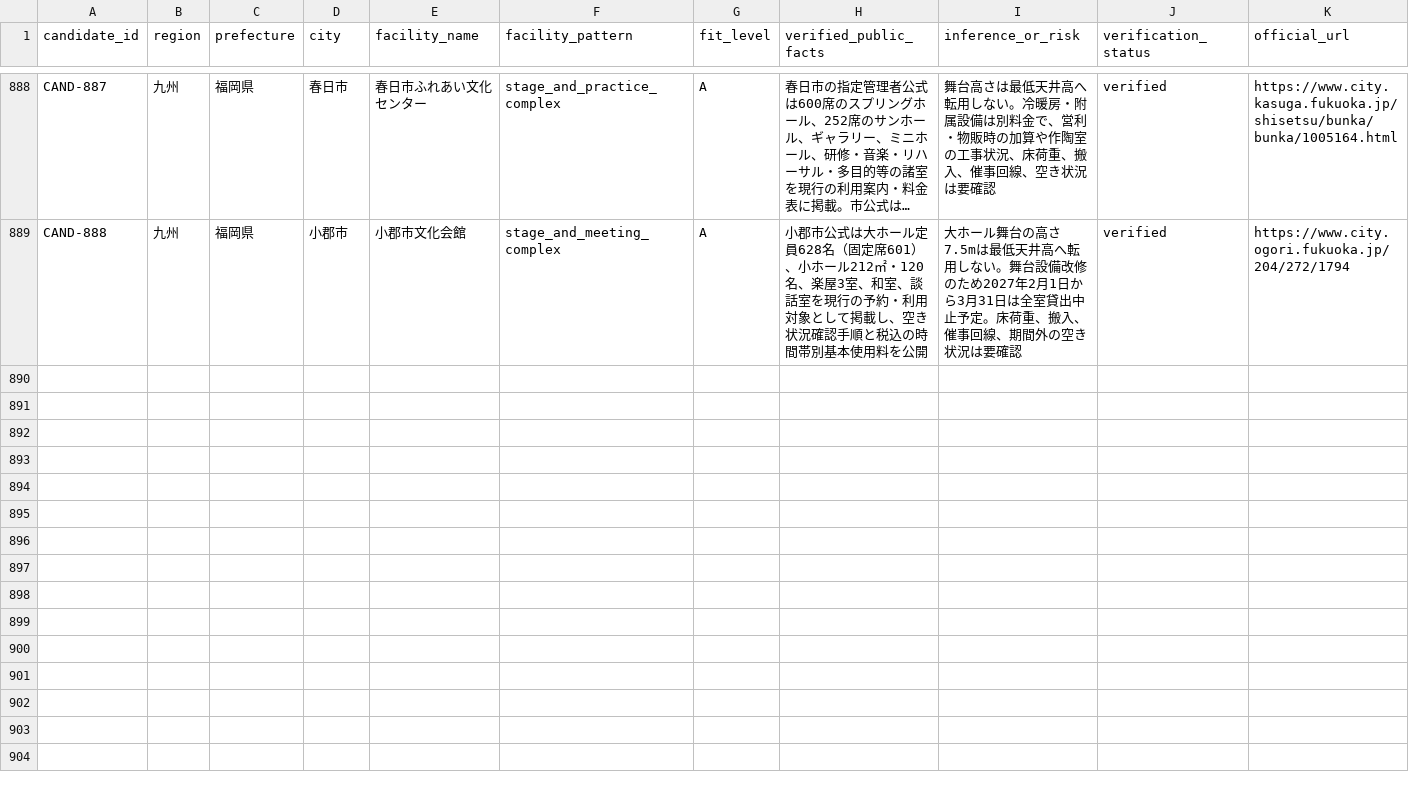
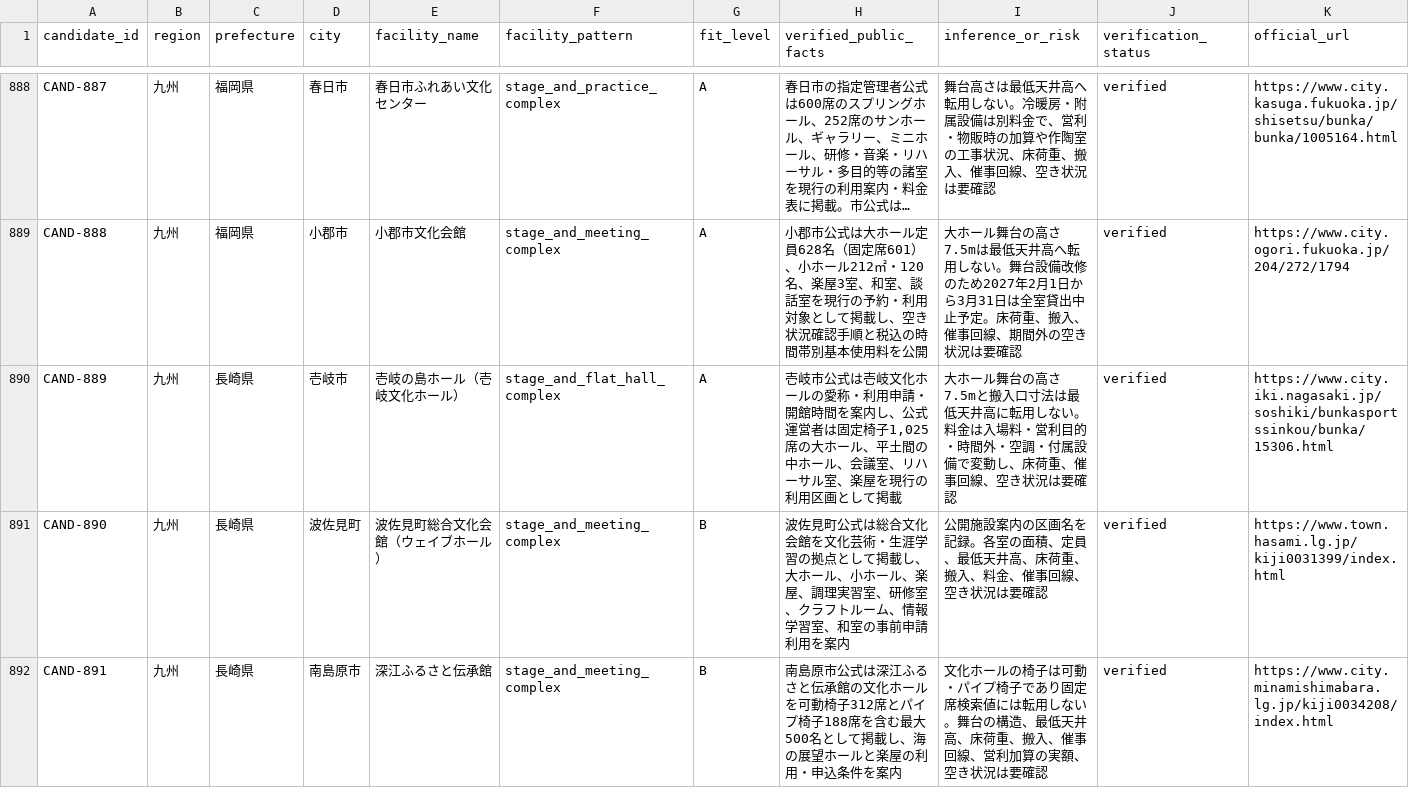
Before and after one commit to aratama-ship-it/venue-monosashi, a CSV file: data/candidate-venues.csv, drawn as a sheet; only a part is shown, gaps mark what is left out; long unchanged cells end in …; the diff covers the shown part only; the diff names each change by its address in the sheet, - before the commit and + after, or states it on an @@ line.

Commit message:
Expand Nagasaki official venue coverage

```diff
--- a/data/candidate-venues.csv
+++ b/data/candidate-venues.csv
+row 890: CAND-889 | 九州 | 長崎県 | 壱岐市 | 壱岐の島ホール（壱岐文化ホール） | stage_and_flat_hall_complex | A | 壱岐市公式は壱岐文化ホールの愛称・利用申請・開館時間を案内し、公式運営者は固定椅子1,025席の大ホール、平土間の中ホール、会議室、リハーサル室、楽屋を現行の利用区画として掲載 | 大ホール舞台の高さ7.5mと搬入口寸法は最低天井高に転用しない。料金は入場料・営利目的・時間外・空調・付属設備で変動し、床荷重、催事回線、空き状況は要確認 | verified | https://www.city.iki.nagasaki.jp/soshiki/bunkasportssinkou/bunka/15306.html
+row 891: CAND-890 | 九州 | 長崎県 | 波佐見町 | 波佐見町総合文化会館（ウェイブホール） | stage_and_meeting_complex | B | 波佐見町公式は総合文化会館を文化芸術・生涯学習の拠点として掲載し、大ホール、小ホール、楽屋、調理実習室、研修室、クラフトルーム、情報学習室、和室の事前申請利用を案内 | 公開施設案内の区画名を記録。各室の面積、定員、最低天井高、床荷重、搬入、料金、催事回線、空き状況は要確認 | verified | https://www.town.hasami.lg.jp/kiji0031399/index.html
+row 892: CAND-891 | 九州 | 長崎県 | 南島原市 | 深江ふるさと伝承館 | stage_and_meeting_complex | B | 南島原市公式は深江ふるさと伝承館の文化ホールを可動椅子312席とパイプ椅子188席を含む最大500名として掲載し、海の展望ホールと楽屋の利用・申込条件を案内 | 文化ホールの椅子は可動・パイプ椅子であり固定席検索値には転用しない。舞台の構造、最低天井高、床荷重、搬入、催事回線、営利加算の実額、空き状況は要確認 | verified | https://www.city.minamishimabara.lg.jp/kiji0034208/index.html
```
Also changed, not shown: 2 added rows elsewhere in this file, data/prefecture-expansion-status.csv, 4 other files.
